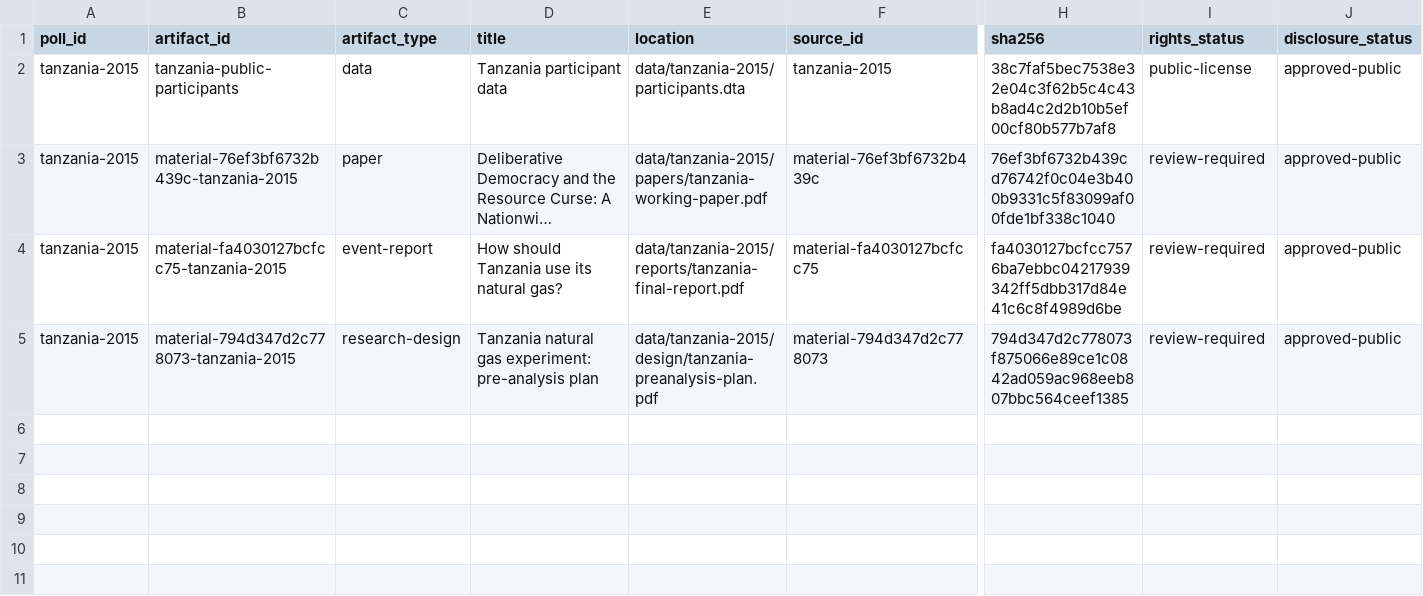
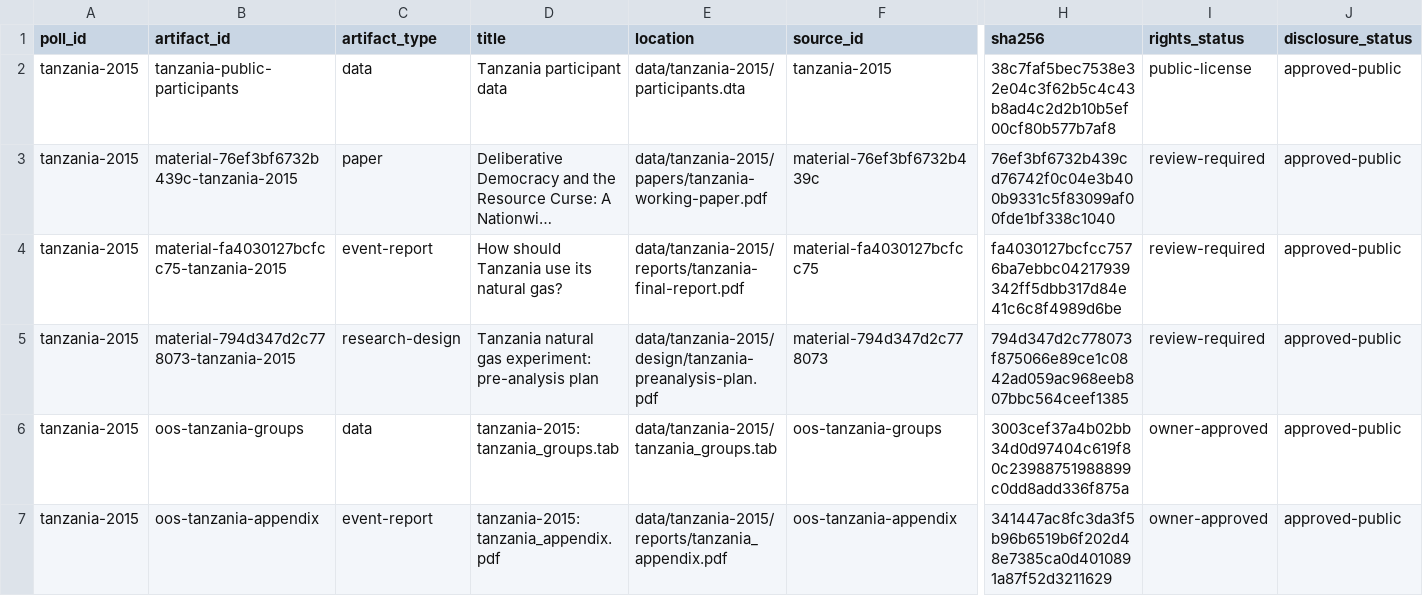
Before and after one commit to soodoku/dp_data, a CSV file: data/tanzania-2015/manifest.csv, drawn as a sheet; only a part is shown, gaps mark what is left out; long unchanged cells end in …; rows hold the shown columns only; the diff names each change by its address in the sheet, - before the commit and + after, or states it on an @@ line.

```diff
--- a/data/tanzania-2015/manifest.csv
+++ b/data/tanzania-2015/manifest.csv
+row 6: tanzania-2015 | oos-tanzania-groups | data | tanzania-2015: tanzania_groups.tab | data/tanzania-2015/tanzania_groups.tab | oos-tanzania-groups | 3003cef37a4b02bb34d0d97404c619f80c23988751988899c0dd8add336f875a | owner-approved | approved-public
+row 7: tanzania-2015 | oos-tanzania-appendix | event-report | tanzania-2015: tanzania_appendix.pdf | data/tanzania-2015/reports/tanzania_appendix.pdf | oos-tanzania-appendix | 341447ac8fc3da3f5b96b6519b6f202d48e7385ca0d4010891a87f52d3211629 | owner-approved | approved-public
```
Also changed, not shown: data/a1r-climate-2021/manifest.csv, data/america-in-one-room-2019/manifest.csv, 34 other files.
